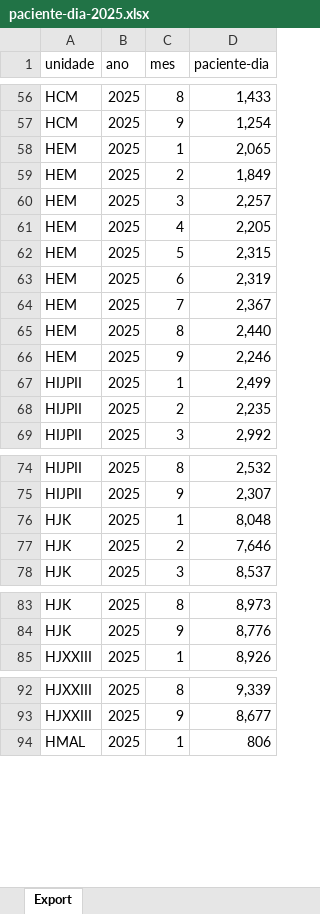
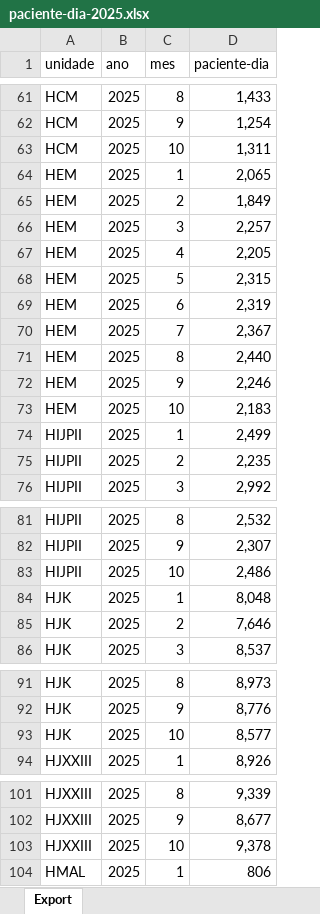
Before and after one commit to transparencia-mg/paciente-dia, an Excel workbook: upload/paciente-dia-2025.xlsx, sheet Export, drawn as a sheet; only a part is shown, gaps mark what is left out; values as stored, in another font and other column widths than the file's, no borders; the diff covers the shown part only; the diff names each change by its address in the sheet, - before the commit and + after, or states it on an @@ line.

```diff
--- a/upload/paciente-dia-2025.xlsx (sheet Export)
+++ b/upload/paciente-dia-2025.xlsx (sheet Export)
+row 63: HCM | 2025 | 10 | 1,311
+row 73: HEM | 2025 | 10 | 2,183
+row 83: HIJPII | 2025 | 10 | 2,486
+row 93: HJK | 2025 | 10 | 8,577
+row 103: HJXXIII | 2025 | 10 | 9,378
```
Also changed, not shown: 11 added rows elsewhere in this sheet.
